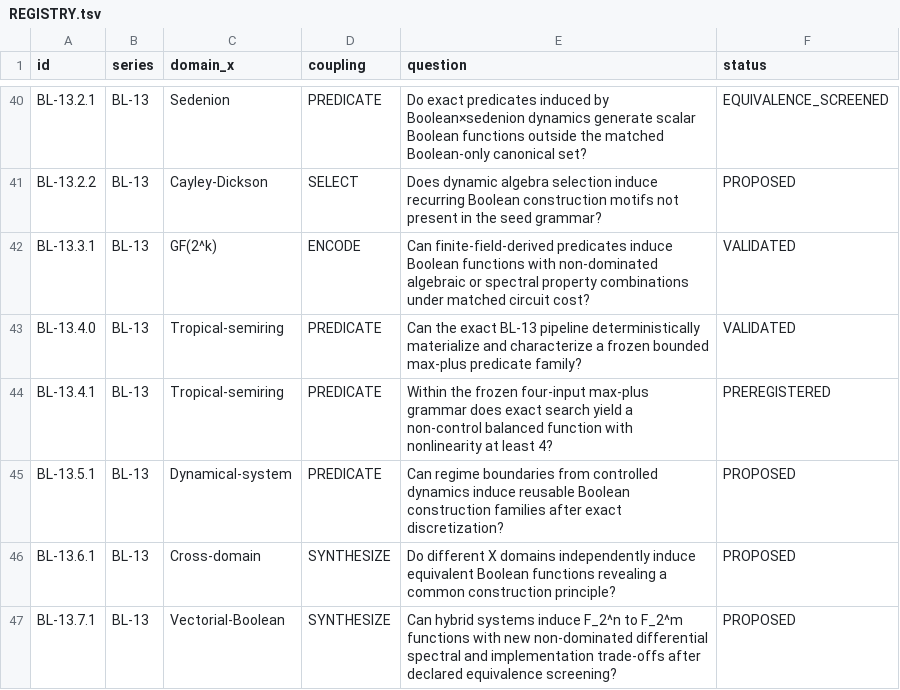
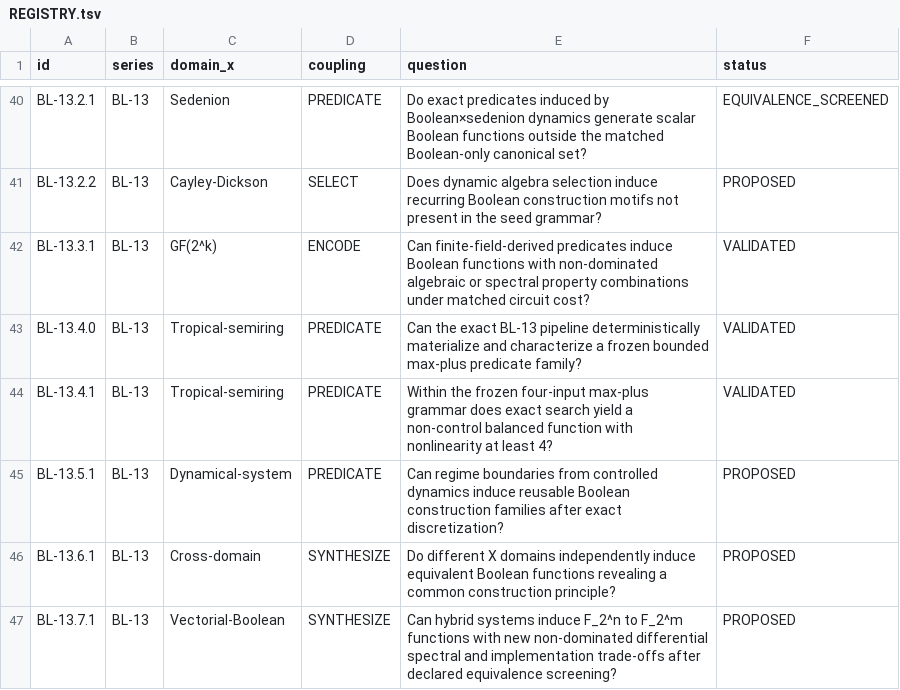
Before and after one commit to Memorithm/BooleanLab, a TSV file: experiments/REGISTRY.tsv, drawn as a sheet; only a part is shown, gaps mark what is left out.

Commit message:
research(bl13): execute preregistered bounded tropical search (#115)
Execute the frozen BL-13.4.1 exact max-plus search after preregistration, retain exact provenance and representative truth-table/ANF/Walsh evidence, and record H1 only for the bounded Development mechanism gate. No novelty, matched-cost, prior-art, hardware, performance, or holdout claim.

```diff
--- a/experiments/REGISTRY.tsv
+++ b/experiments/REGISTRY.tsv
@@ -43,3 +43,3 @@ BL-13.3.1	BL-13	GF(2^k)	ENCODE	Can finite-field-derived predicates induce Boolea
 BL-13.4.0	BL-13	Tropical-semiring	PREDICATE	Can the exact BL-13 pipeline deterministically materialize and characterize a frozen bounded max-plus predicate family?	VALIDATED
-BL-13.4.1	BL-13	Tropical-semiring	PREDICATE	Within the frozen four-input max-plus grammar does exact search yield a non-control balanced function with nonlinearity at least 4?	PREREGISTERED
+BL-13.4.1	BL-13	Tropical-semiring	PREDICATE	Within the frozen four-input max-plus grammar does exact search yield a non-control balanced function with nonlinearity at least 4?	VALIDATED
 BL-13.5.1	BL-13	Dynamical-system	PREDICATE	Can regime boundaries from controlled dynamics induce reusable Boolean construction families after exact discretization?	PROPOSED
```
Also changed, not shown: 6 other files.
